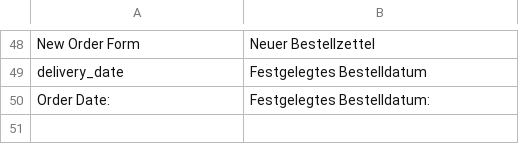
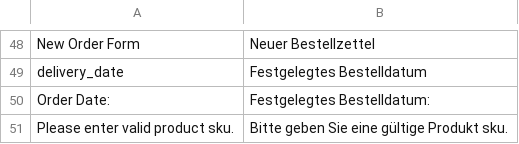
Before and after one commit to sitewards/B2BProfessional, a CSV file: app/locale/de_DE/Sitewards_B2BProfessional.csv, drawn as a sheet; only a part is shown, gaps mark what is left out; the diff names each change by its address in the sheet, - before the commit and + after, or states it on an @@ line.

Commit message:
SBBP-38 clicking on "Submit data" button forwards to an empty page. - added redirect if product list is empty +review CR @manuel.ruelke @tobias.zander @david.manners @michael.ryvlin @anton.boritskiy

```diff
--- a/app/locale/de_DE/Sitewards_B2BProfessional.csv
+++ b/app/locale/de_DE/Sitewards_B2BProfessional.csv
+row 51: Please enter valid product sku. | Bitte geben Sie eine gültige Produkt sku.
```
Also changed, not shown: 4 other files.
